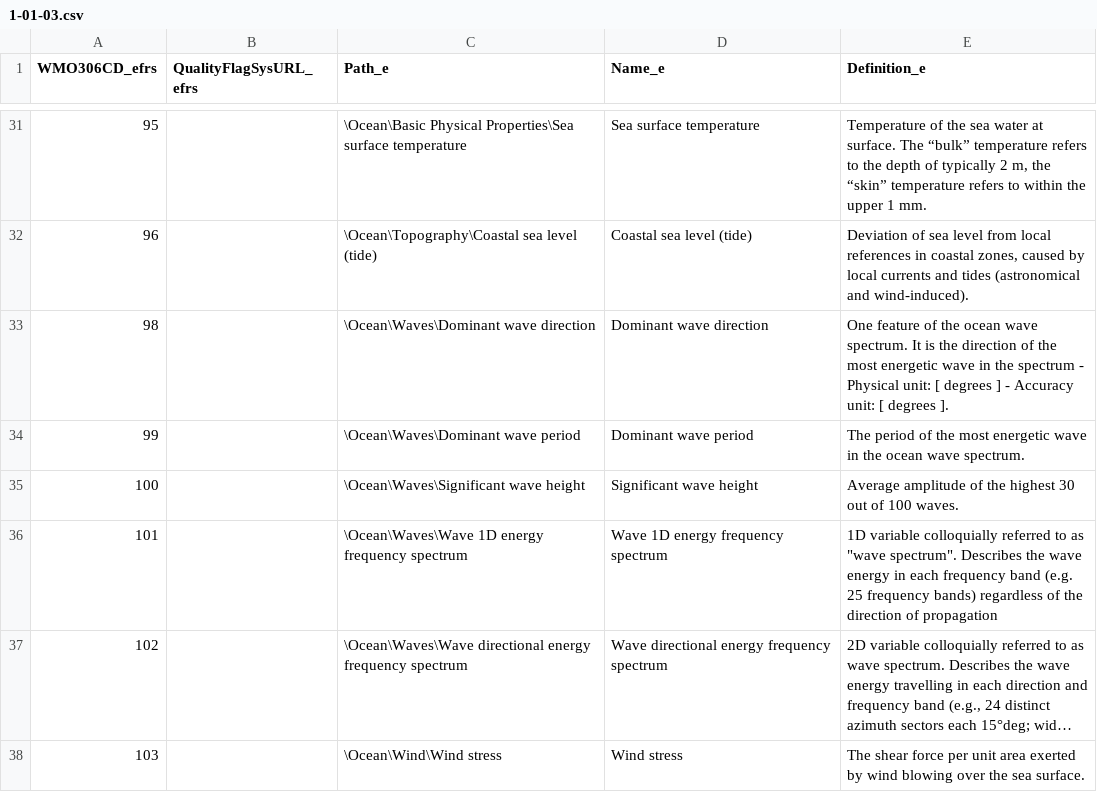
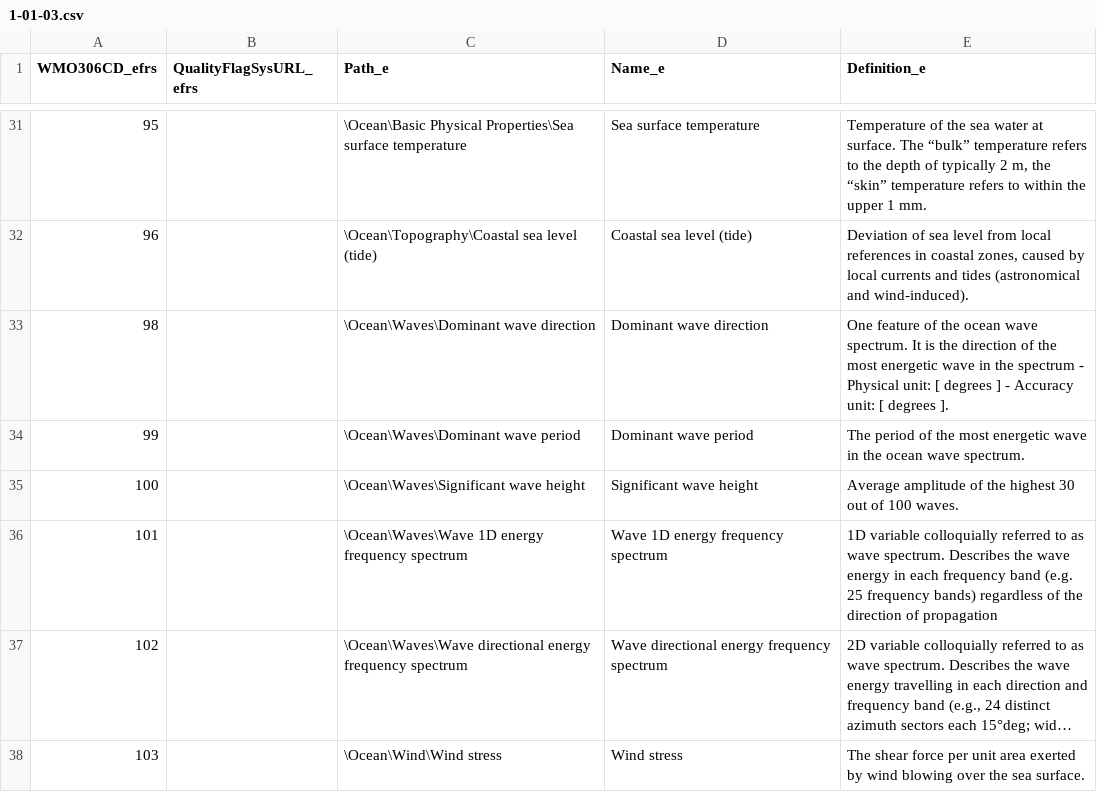
Before and after one commit to wmo-im/wmds, a CSV file: tables_en/1-01-03.csv, drawn as a sheet; only a part is shown, gaps mark what is left out; long unchanged cells end in …; the diff names each change by its address in the sheet, - before the commit and + after, or states it on an @@ line.

Commit message:
Correction of typos
Removed " " in line 36 around wave spektrum.

```diff
--- a/tables_en/1-01-03.csv
+++ b/tables_en/1-01-03.csv
-E36 (Definition_e): …to as "wave spectrum". Describes the…
+E36 (Definition_e): …to as wave spectrum. Describes the…
```
